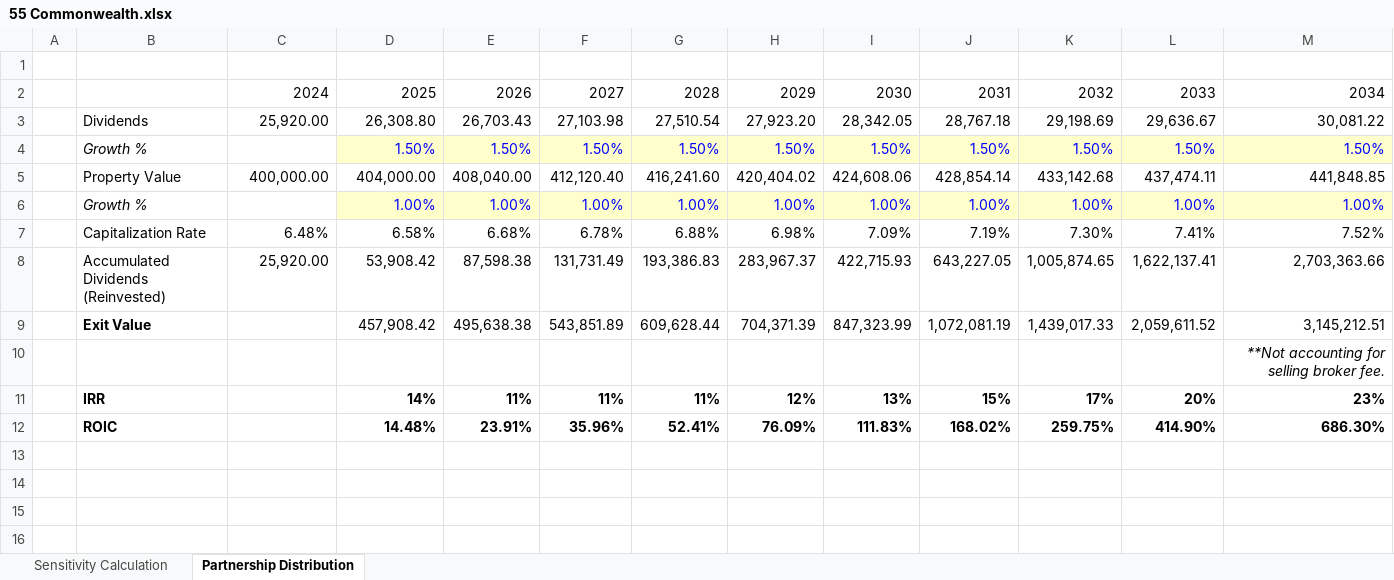
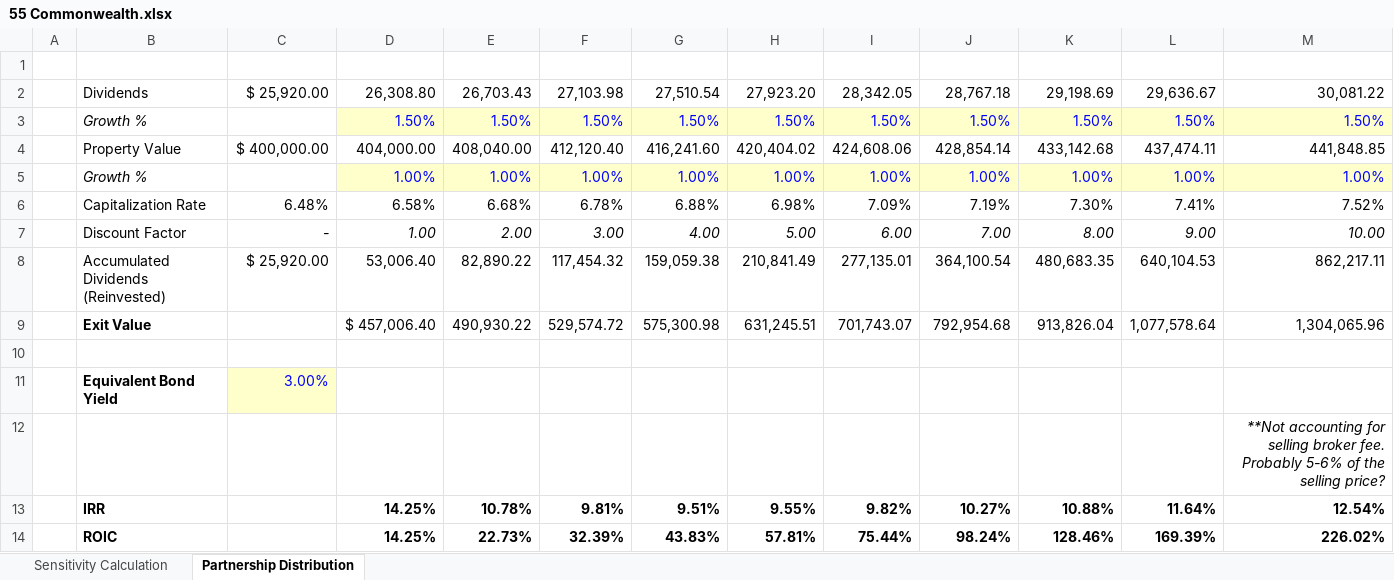
Before and after one commit to minhnguyenvietquang/cre, an Excel workbook: 55 Commonwealth.xlsx, sheet Partnership Distribution, drawn as a sheet; values as stored, in another font and other column widths than the file's, no borders; conditional formats not drawn; removed rows and columns are numbered as before the commit, all else as after; the diff names each change by its address in the sheet, - before the commit and + after, or states it on an @@ line.

Commit message:
Update 55 Commonwealth.xlsx

```diff
--- a/55 Commonwealth.xlsx (sheet Partnership Distribution)
+++ b/55 Commonwealth.xlsx (sheet Partnership Distribution)
-row 2:  |  | 2024 | 2025 | 2026 | 2027 | 2028 | 2029 | 2030 | 2031 | 2032 | 2033 | 2034
-C2: 25,920.00
+C2: $ 25,920.00
-C4: 400,000.00
+C4: $ 400,000.00
-row 8:  | Accumulated Dividends (Reinvested) | 25,920.00 | 53,908.42 | 87,598.38 | 131,731.49 | 193,386.83 | 283,967.37 | 422,715.93 | 643,227.05 | 1,005,874.65 | 1,622,137.41 | 2,703,363.66
+row 7:  | Discount Factor | - | 1.00 | 2.00 | 3.00 | 4.00 | 5.00 | 6.00 | 7.00 | 8.00 | 9.00 | 10.00
+row 8:  | Accumulated Dividends (Reinvested) | $ 25,920.00 | 53,006.40 | 82,890.22 | 117,454.32 | 159,059.38 | 210,841.49 | 277,135.01 | 364,100.54 | 480,683.35 | 640,104.53 | 862,217.11
+row 9:  | Exit Value |  | $ 457,006.40 | 490,930.22 | 529,574.72 | 575,300.98 | 631,245.51 | 701,743.07 | 792,954.68 | 913,826.04 | 1,077,578.64 | 1,304,065.96
-row 10:  | Exit Value |  | 457,908.42 | 495,638.38 | 543,851.89 | 609,628.44 | 704,371.39 | 847,323.99 | 1,072,081.19 | 1,439,017.33 | 2,059,611.52 | 3,145,212.51
+row 10: (empty)
+row 11:  | Equivalent Bond Yield | 3.00%
-M12: …broker fee.
+M12: …broker fee. Probably 5-6% of the selling price?
-row 11:  | IRR |  | 14% | 11% | 11% | 11% | 12% | 13% | 15% | 17% | 20% | 23%
-row 12:  | ROIC |  | 14.48% | 23.91% | 35.96% | 52.41% | 76.09% | 111.83% | 168.02% | 259.75% | 414.90% | 686.30%
+row 13:  | IRR |  | 14.25% | 10.78% | 9.81% | 9.51% | 9.55% | 9.82% | 10.27% | 10.88% | 11.64% | 12.54%
+row 14:  | ROIC |  | 14.25% | 22.73% | 32.39% | 43.83% | 57.81% | 75.44% | 98.24% | 128.46% | 169.39% | 226.02%
```
Also changed, not shown: formulas that keep their value.
